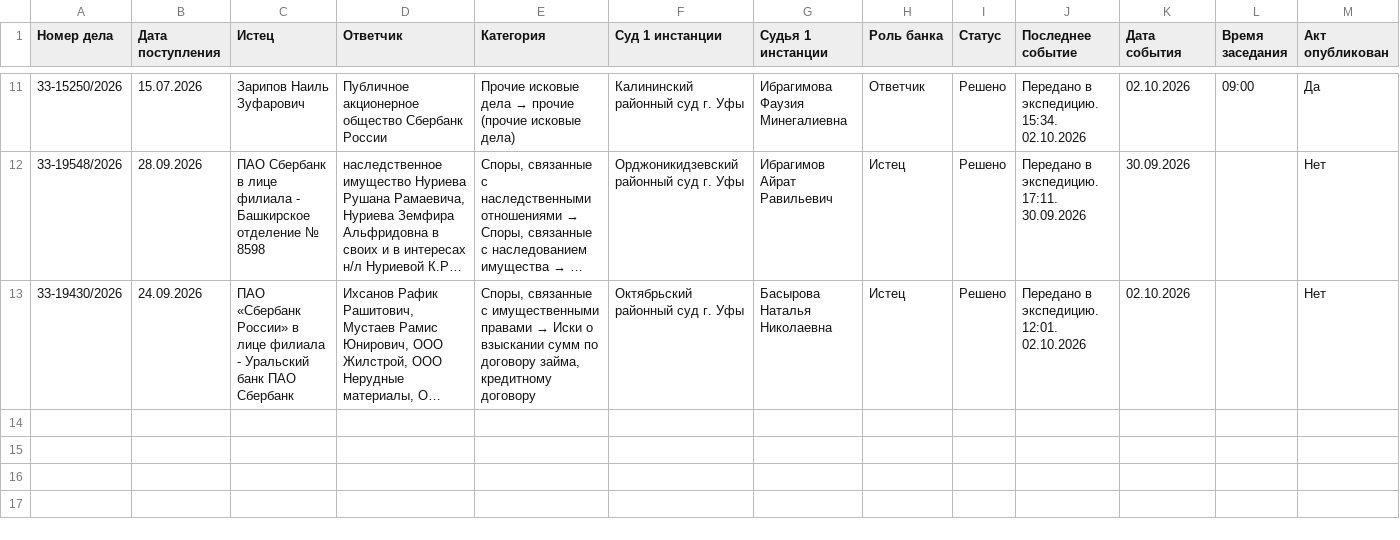
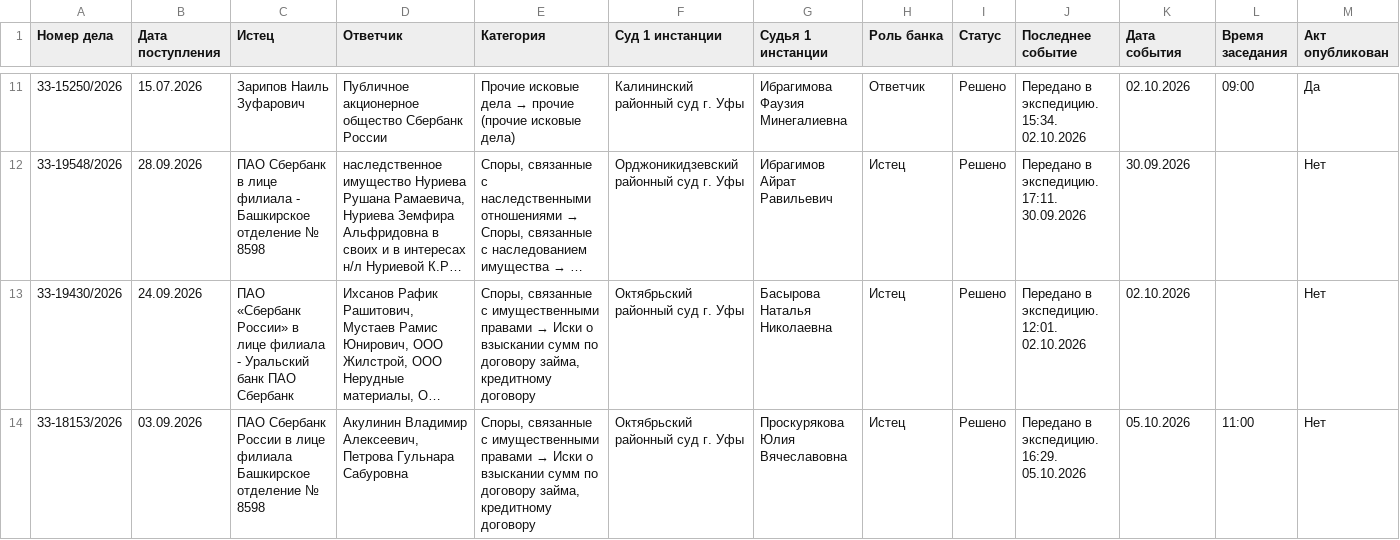
Before and after one commit to SelivanovAS/dashboard-bashkortostan, a CSV file: data/sberbank_cases_archive.csv, drawn as a sheet; only a part is shown, gaps mark what is left out; long unchanged cells end in …; rows hold the shown columns only; the diff names each change by its address in the sheet, - before the commit and + after, or states it on an @@ line.

```diff
--- a/data/sberbank_cases_archive.csv
+++ b/data/sberbank_cases_archive.csv
+row 14: 33-18153/2026 | 03.09.2026 | ПАО Сбербанк России в лице филиала Башкирское отделение № 8598 | Акулинин Владимир Алексеевич, Петрова Гульнара Сабуровна | Споры, связанные с имущественными правами → Иски о взыскании сумм по договору займа, кредитному договору | Октябрьский районный суд г. Уфы | Проскурякова Юлия Вячеславовна | Истец | Решено | Передано в экспедицию. 16:29. 05.10.2026 | 05.10.2026 | 11:00 | Нет
```
Also changed, not shown: data/sberbank_cases.csv, 11 other files.
